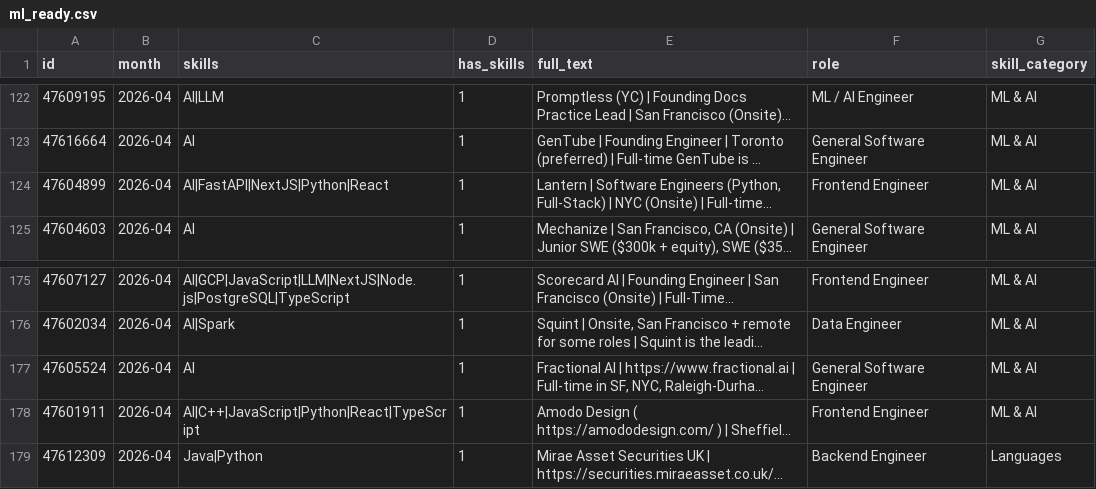
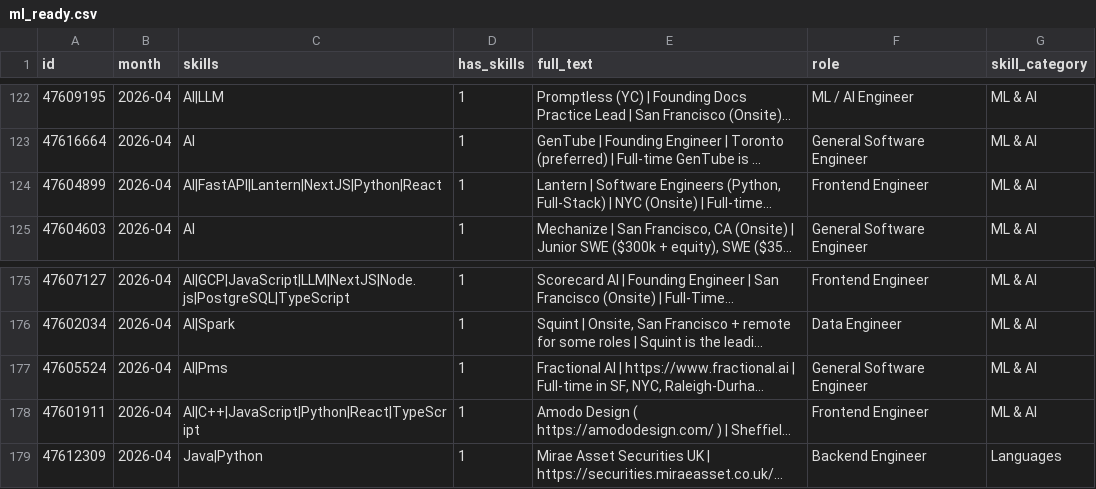
Before and after one commit to ImmnlBayuAgstns/tech-skill-forecaster, a CSV file: data/processed/year=2026/month=04/ml_ready.csv, drawn as a sheet; only a part is shown, gaps mark what is left out; long unchanged cells end in …; the diff names each change by its address in the sheet, - before the commit and + after, or states it on an @@ line.

```diff
--- a/data/processed/year=2026/month=04/ml_ready.csv
+++ b/data/processed/year=2026/month=04/ml_ready.csv
-C124 (skills): AI|FastAPI|NextJS|Python|React
+C124 (skills): AI|FastAPI|Lantern|NextJS|Python|React
-C177 (skills): AI
+C177 (skills): AI|Pms
```
Also changed, not shown: data/analysis/forecasts.csv, data/analysis/growth_momentum.csv, 10 other files.
